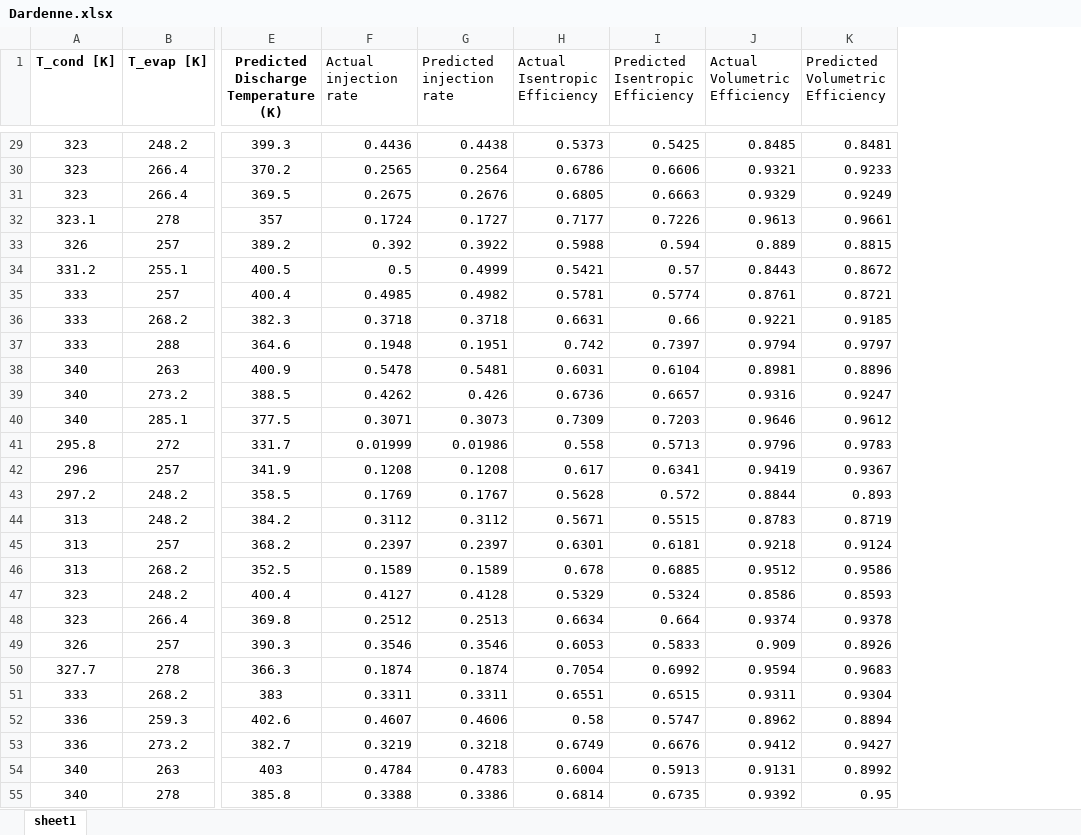
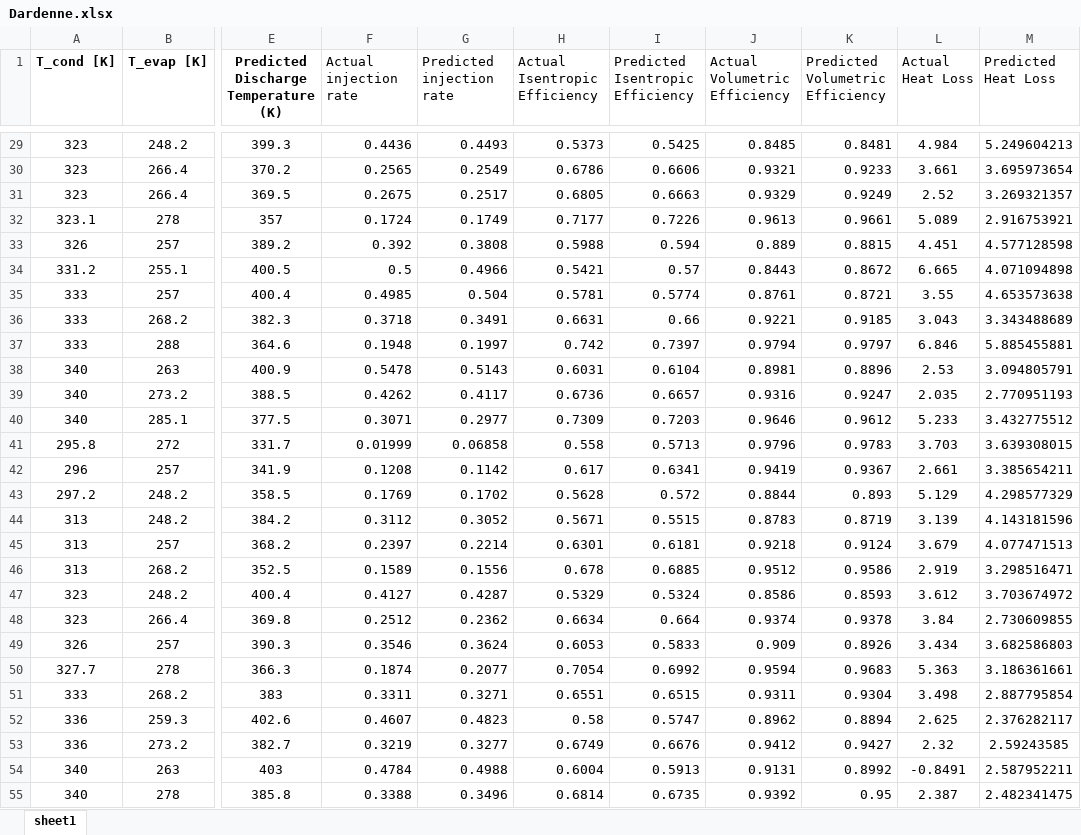
Before and after one commit to abahman/Trunk, an Excel workbook: Domenique/paper plots (final)/Dardenne.xlsx, sheet sheet1, drawn as a sheet; only a part is shown, gaps mark what is left out; values as stored, in another font and other column widths than the file's, no borders; the diff covers the shown part only; the diff names each change by its address in the sheet, - before the commit and + after, or states it on an @@ line.

```diff
--- a/Domenique/paper plots (final)/Dardenne.xlsx (sheet sheet1)
+++ b/Domenique/paper plots (final)/Dardenne.xlsx (sheet sheet1)
+column L (Actual Heat Loss), rows 29-55: 4.984 | 3.661 | 2.52 | 5.089 | 4.451 | 6.665 | 3.55 | 3.043 | 6.846 | 2.53 | 2.035 | 5.233 | 3.703 | 2.661 | 5.129 | 3.139 | 3.679 | 2.919 | 3.612 | 3.84 | 3.434 | 5.363 | 3.498 | 2.625 | 2.32 | -0.8491 | 2.387
+column M (Predicted Heat Loss), rows 29-55: 5.249604213 | 3.695973654 | 3.269321357 | 2.916753921 | 4.577128598 | 4.071094898 | 4.653573638 | 3.343488689 | 5.885455881 | 3.094805791 | 2.770951193 | 3.432775512 | 3.639308015 | 3.385654211 | 4.298577329 | 4.143181596 | 4.077471513 | 3.298516471 | 3.703674972 | 2.730609855 | 3.682586803 | 3.186361661 | 2.887795854 | 2.376282117 | 2.59243585 | 2.587952211 | 2.482341475
-G29 (Predicted injection rate): 0.4438
+G29 (Predicted injection rate): 0.4493
-G30 (Predicted injection rate): 0.2564
+G30 (Predicted injection rate): 0.2549
-G31 (Predicted injection rate): 0.2676
+G31 (Predicted injection rate): 0.2517
-G32 (Predicted injection rate): 0.1727
+G32 (Predicted injection rate): 0.1749
-G33 (Predicted injection rate): 0.3922
+G33 (Predicted injection rate): 0.3808
-G34 (Predicted injection rate): 0.4999
+G34 (Predicted injection rate): 0.4966
-G35 (Predicted injection rate): 0.4982
+G35 (Predicted injection rate): 0.504
-G36 (Predicted injection rate): 0.3718
+G36 (Predicted injection rate): 0.3491
-G37 (Predicted injection rate): 0.1951
+G37 (Predicted injection rate): 0.1997
-G38 (Predicted injection rate): 0.5481
+G38 (Predicted injection rate): 0.5143
-G39 (Predicted injection rate): 0.426
+G39 (Predicted injection rate): 0.4117
-G40 (Predicted injection rate): 0.3073
+G40 (Predicted injection rate): 0.2977
-G41 (Predicted injection rate): 0.01986
+G41 (Predicted injection rate): 0.06858
-G42 (Predicted injection rate): 0.1208
+G42 (Predicted injection rate): 0.1142
-G43 (Predicted injection rate): 0.1767
+G43 (Predicted injection rate): 0.1702
-G44 (Predicted injection rate): 0.3112
+G44 (Predicted injection rate): 0.3052
-G45 (Predicted injection rate): 0.2397
+G45 (Predicted injection rate): 0.2214
-G46 (Predicted injection rate): 0.1589
+G46 (Predicted injection rate): 0.1556
-G47 (Predicted injection rate): 0.4128
+G47 (Predicted injection rate): 0.4287
-G48 (Predicted injection rate): 0.2513
+G48 (Predicted injection rate): 0.2362
-G49 (Predicted injection rate): 0.3546
+G49 (Predicted injection rate): 0.3624
-G50 (Predicted injection rate): 0.1874
+G50 (Predicted injection rate): 0.2077
-G51 (Predicted injection rate): 0.3311
+G51 (Predicted injection rate): 0.3271
-G52 (Predicted injection rate): 0.4606
+G52 (Predicted injection rate): 0.4823
-G53 (Predicted injection rate): 0.3218
+G53 (Predicted injection rate): 0.3277
-G54 (Predicted injection rate): 0.4783
+G54 (Predicted injection rate): 0.4988
-G55 (Predicted injection rate): 0.3386
+G55 (Predicted injection rate): 0.3496
```
Also changed, not shown: 36 edited cells elsewhere in this sheet, Domenique/paper plots (final)/data_final.xlsx, 17 other files.
